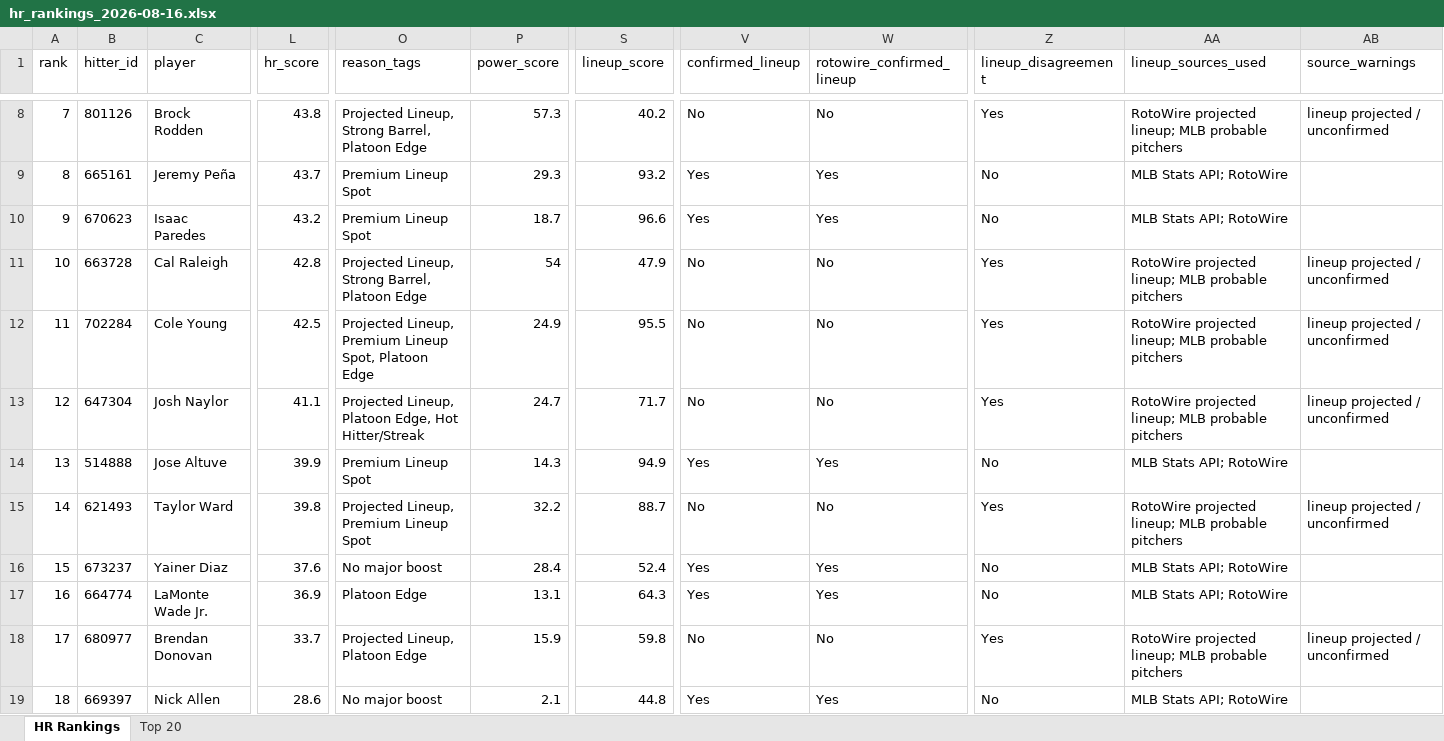
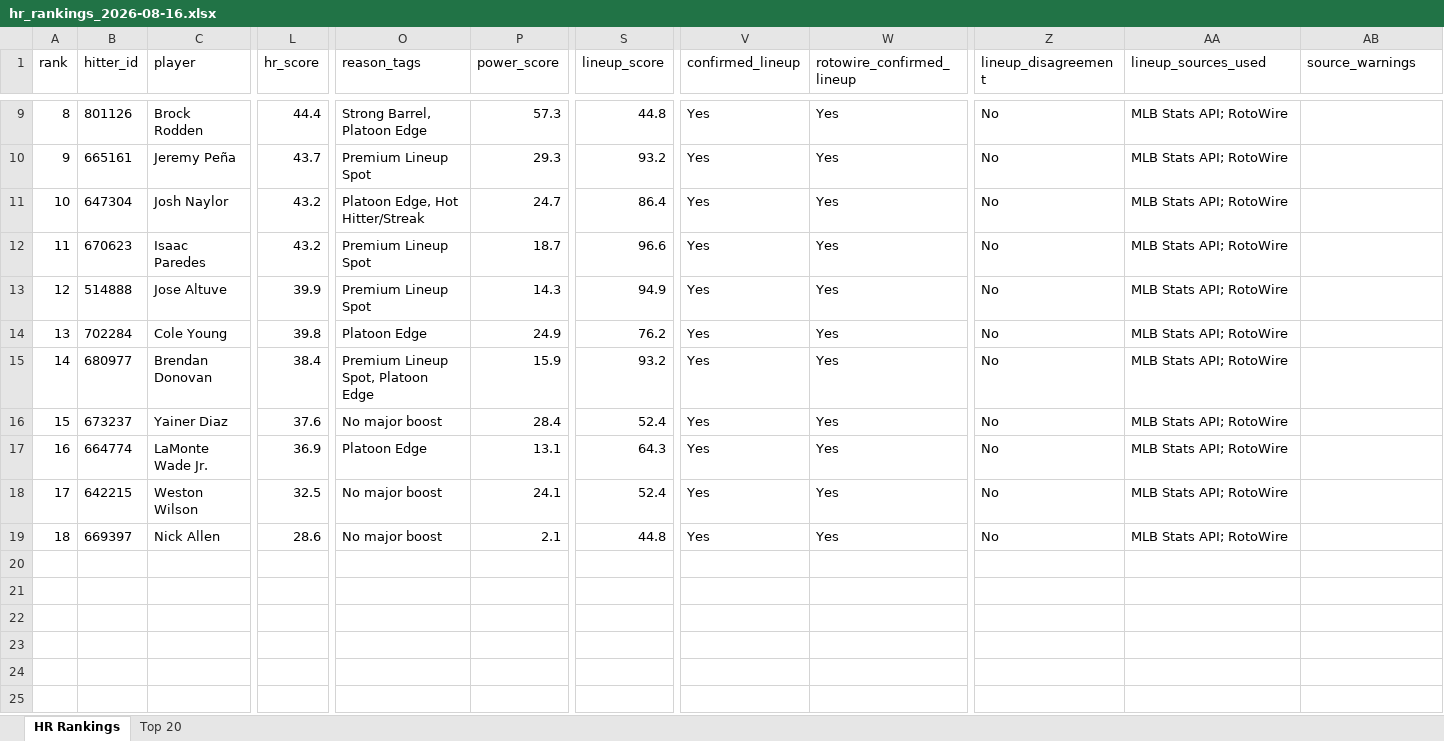
Before and after one commit to etbell28/barreliq, an Excel workbook: outputs/daily/hr_rankings_2026-08-16.xlsx, sheet HR Rankings, drawn as a sheet; only a part is shown, gaps mark what is left out; values as stored, in another font and other column widths than the file's, no borders; removed rows and columns are numbered as before the commit, all else as after; rows hold the shown columns only; the diff covers the shown part only; the diff names each change by its address in the sheet, - before the commit and + after, or states it on an @@ line.

```diff
--- a/outputs/daily/hr_rankings_2026-08-16.xlsx (sheet HR Rankings)
+++ b/outputs/daily/hr_rankings_2026-08-16.xlsx (sheet HR Rankings)
@@ column A (rank) renumbered between rows 9 and 13 @@
-L9 (hr_score): 43.8
+L9 (hr_score): 44.4
-O9 (reason_tags): Projected Lineup, Strong Barrel, Platoon Edge
+O9 (reason_tags): Strong Barrel, Platoon Edge
-S9 (lineup_score): 40.2
+S9 (lineup_score): 44.8
-V9 (confirmed_lineup): No
+V9 (confirmed_lineup): Yes
-W9 (rotowire_confirmed_lineup): No
+W9 (rotowire_confirmed_lineup): Yes
-Z9 (lineup_disagreement): Yes
+Z9 (lineup_disagreement): No
-AA9 (lineup_sources_used): RotoWire projected lineup; MLB probable pitchers
+AA9 (lineup_sources_used): MLB Stats API; RotoWire
-AB9 (source_warnings): lineup projected / unconfirmed
+AB9 (source_warnings): (empty)
+row 11: 10 | 647304 | Josh Naylor | 43.2 | Platoon Edge, Hot Hitter/Streak | 24.7 | 86.4 | Yes | Yes | No | MLB Stats API; RotoWire
-row 11: 10 | 663728 | Cal Raleigh | 42.8 | Projected Lineup, Strong Barrel, Platoon Edge | 54 | 47.9 | No | No | Yes | RotoWire projected lineup; MLB probable pitchers | lineup projected / unconfirmed
-row 12: 11 | 702284 | Cole Young | 42.5 | Projected Lineup, Premium Lineup Spot, Platoon Edge | 24.9 | 95.5 | No | No | Yes | RotoWire projected lineup; MLB probable pitchers | lineup projected / unconfirmed
-row 13: 12 | 647304 | Josh Naylor | 41.1 | Projected Lineup, Platoon Edge, Hot Hitter/Streak | 24.7 | 71.7 | No | No | Yes | RotoWire projected lineup; MLB probable pitchers | lineup projected / unconfirmed
+row 14: 13 | 702284 | Cole Young | 39.8 | Platoon Edge | 24.9 | 76.2 | Yes | Yes | No | MLB Stats API; RotoWire
-B15 (hitter_id): 621493
+B15 (hitter_id): 680977
-C15 (player): Taylor Ward
+C15 (player): Brendan Donovan
-L15 (hr_score): 39.8
+L15 (hr_score): 38.4
-O15 (reason_tags): Projected Lineup, Premium Lineup Spot
+O15 (reason_tags): Premium Lineup Spot, Platoon Edge
-P15 (power_score): 32.2
+P15 (power_score): 15.9
-S15 (lineup_score): 88.7
+S15 (lineup_score): 93.2
-V15 (confirmed_lineup): No
+V15 (confirmed_lineup): Yes
-W15 (rotowire_confirmed_lineup): No
+W15 (rotowire_confirmed_lineup): Yes
-Z15 (lineup_disagreement): Yes
+Z15 (lineup_disagreement): No
-AA15 (lineup_sources_used): RotoWire projected lineup; MLB probable pitchers
+AA15 (lineup_sources_used): MLB Stats API; RotoWire
-AB15 (source_warnings): lineup projected / unconfirmed
+AB15 (source_warnings): (empty)
-row 18: 17 | 680977 | Brendan Donovan | 33.7 | Projected Lineup, Platoon Edge | 15.9 | 59.8 | No | No | Yes | RotoWire projected lineup; MLB probable pitchers | lineup projected / unconfirmed
+row 18: 17 | 642215 | Weston Wilson | 32.5 | No major boost | 24.1 | 52.4 | Yes | Yes | No | MLB Stats API; RotoWire
```
Also changed, not shown: 1 added row and 50 edited cells elsewhere in this sheet, sheet Top 20, outputs/daily/hr_rankings_2026-08-16_remaining.xlsx, outputs/hr_rankings.xlsx, 13 other files.
